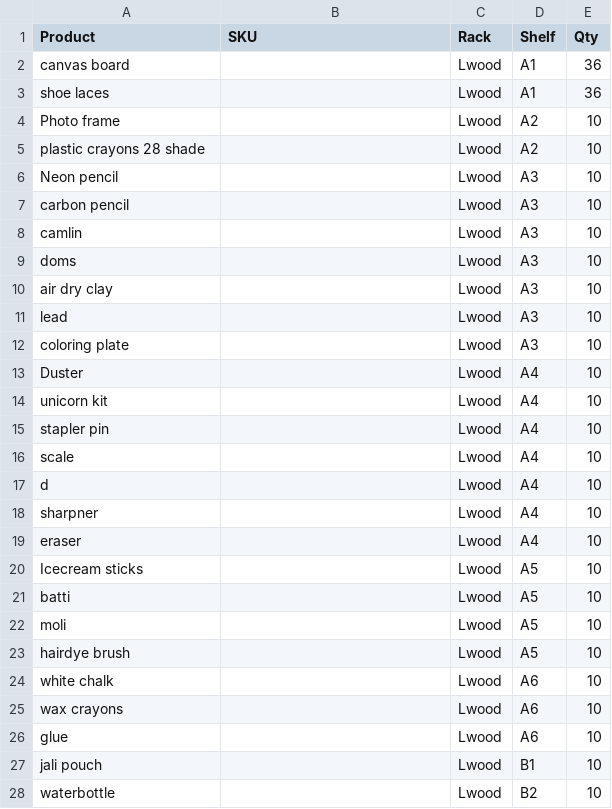
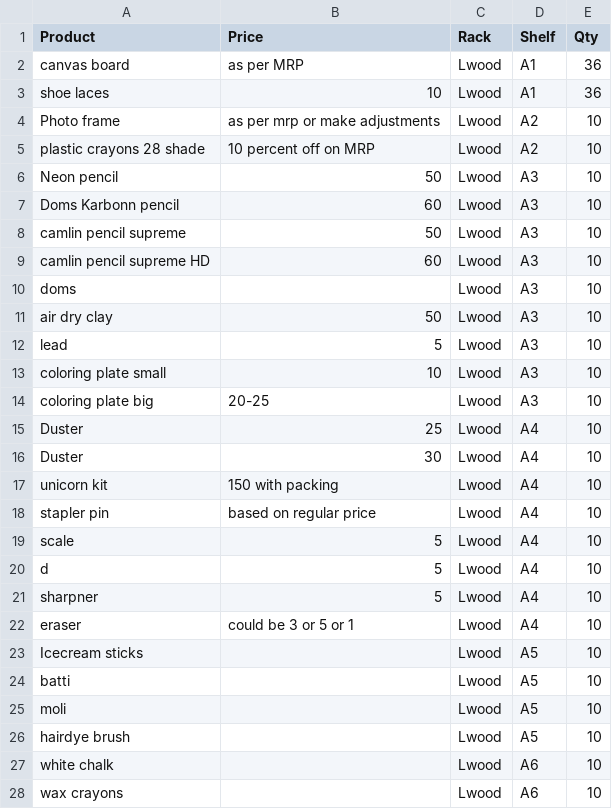
Before and after one commit to mogha/aishopbot, a CSV file: inventory.csv, drawn as a sheet; only a part is shown; the shorter side is filled out with more unchanged rows.

Commit message:
Update inventory.csv

```diff
--- a/inventory.csv
+++ b/inventory.csv
@@ -1,20 +1,23 @@
-Product,SKU,Rack,Shelf,Qty
-canvas board,,Lwood,A1,36
-shoe laces,,Lwood,A1,36
-Photo frame,,Lwood,A2,10
-plastic crayons 28 shade,,Lwood,A2,10
-Neon pencil,,Lwood,A3,10
-carbon pencil,,Lwood,A3,10
-camlin,,Lwood,A3,10
+Product,Price,Rack,Shelf,Qty
+canvas board, as per MRP ,Lwood,A1,36
+shoe laces,10,Lwood,A1,36
+Photo frame,as per mrp or make adjustments,Lwood,A2,10
+plastic crayons 28 shade,10 percent off on MRP,Lwood,A2,10
+Neon pencil,50,Lwood,A3,10
+Doms Karbonn pencil,60,Lwood,A3,10
+camlin pencil supreme,50,Lwood,A3,10
+camlin pencil supreme HD,60,Lwood,A3,10
 doms,,Lwood,A3,10
-air dry clay,,Lwood,A3,10
-lead,,Lwood,A3,10
-coloring plate,,Lwood,A3,10
-Duster,,Lwood,A4,10
-unicorn kit,,Lwood,A4,10
-stapler pin,,Lwood,A4,10
-scale,,Lwood,A4,10
-d,,Lwood,A4,10
-sharpner,,Lwood,A4,10
-eraser,,Lwood,A4,10
+air dry clay,50,Lwood,A3,10
+lead,5,Lwood,A3,10
+coloring plate small,10,Lwood,A3,10
+coloring plate big,20-25,Lwood,A3,10
+Duster,25,Lwood,A4,10
+Duster,30,Lwood,A4,10
+unicorn kit,150 with packing,Lwood,A4,10
+stapler pin,based on regular price,Lwood,A4,10
+scale,5,Lwood,A4,10
+d,5,Lwood,A4,10
+sharpner,5,Lwood,A4,10
+eraser,could be 3 or 5 or 1,Lwood,A4,10
 Icecream sticks,,Lwood,A5,10
```
